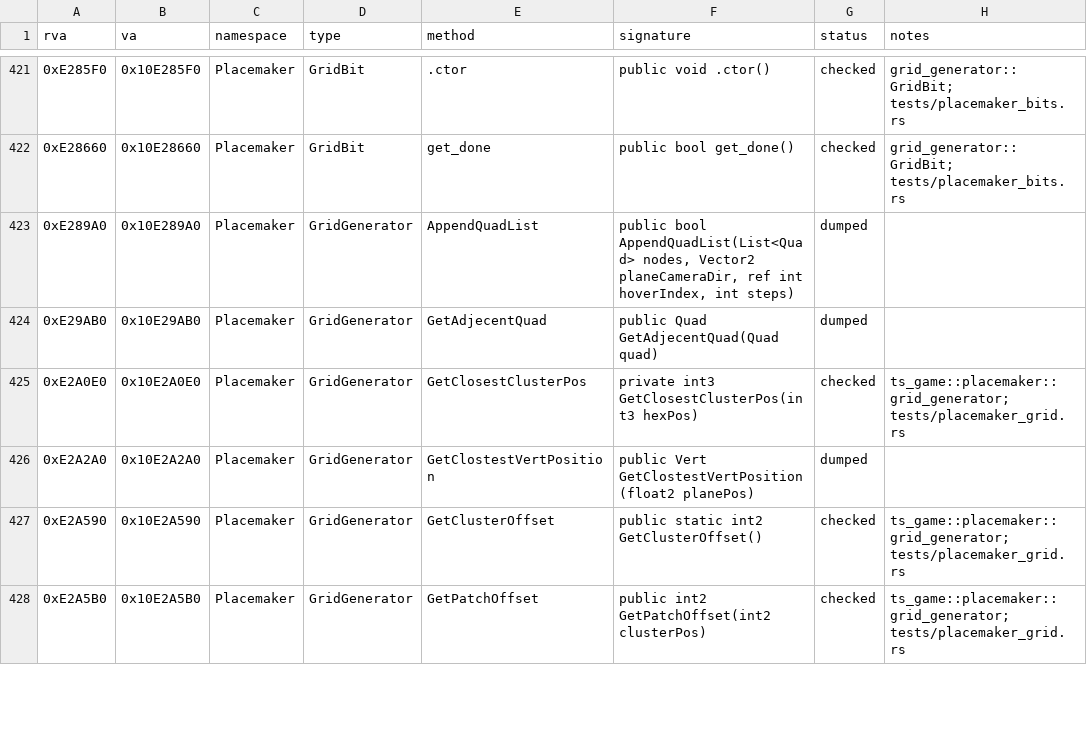
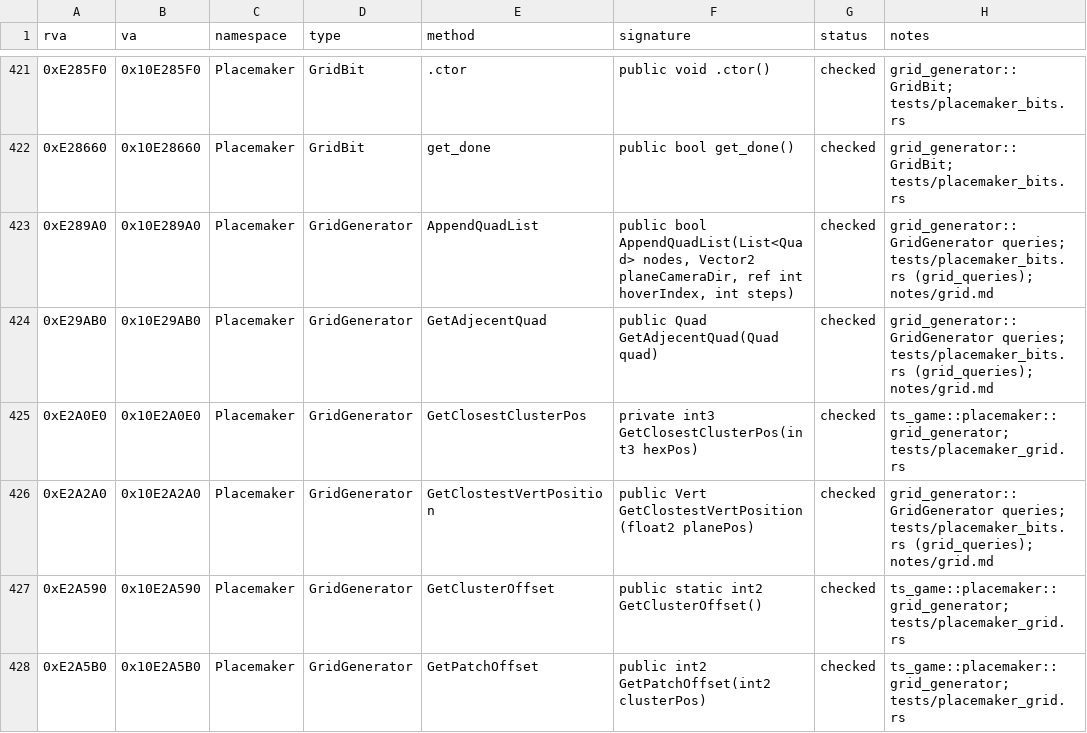
Before and after one commit to ed-slopper/townscaper-decompile, a CSV file: docs/function-index.csv, drawn as a sheet; only a part is shown, gaps mark what is left out; the diff covers the shown part only.

```diff
--- a/docs/function-index.csv
+++ b/docs/function-index.csv
@@ -422,6 +422,6 @@ rva,va,namespace,type,method,signature,status,notes
 0xE28660,0x10E28660,Placemaker,GridBit,get_done,public bool get_done(),checked,grid_generator::GridBit; tests/placemaker_bits.rs
-0xE289A0,0x10E289A0,Placemaker,GridGenerator,AppendQuadList,"public bool AppendQuadList(List<Quad> nodes, Vector2 planeCameraDir, ref int hoverIndex, int steps)",dumped,
-0xE29AB0,0x10E29AB0,Placemaker,GridGenerator,GetAdjecentQuad,public Quad GetAdjecentQuad(Quad quad),dumped,
+0xE289A0,0x10E289A0,Placemaker,GridGenerator,AppendQuadList,"public bool AppendQuadList(List<Quad> nodes, Vector2 planeCameraDir, ref int hoverIndex, int steps)",checked,grid_generator::GridGenerator queries; tests/placemaker_bits.rs (grid_queries); notes/grid.md
+0xE29AB0,0x10E29AB0,Placemaker,GridGenerator,GetAdjecentQuad,public Quad GetAdjecentQuad(Quad quad),checked,grid_generator::GridGenerator queries; tests/placemaker_bits.rs (grid_queries); notes/grid.md
 0xE2A0E0,0x10E2A0E0,Placemaker,GridGenerator,GetClosestClusterPos,private int3 GetClosestClusterPos(int3 hexPos),checked,ts_game::placemaker::grid_generator; tests/placemaker_grid.rs
-0xE2A2A0,0x10E2A2A0,Placemaker,GridGenerator,GetClostestVertPosition,public Vert GetClostestVertPosition(float2 planePos),dumped,
+0xE2A2A0,0x10E2A2A0,Placemaker,GridGenerator,GetClostestVertPosition,public Vert GetClostestVertPosition(float2 planePos),checked,grid_generator::GridGenerator queries; tests/placemaker_bits.rs (grid_queries); notes/grid.md
 0xE2A590,0x10E2A590,Placemaker,GridGenerator,GetClusterOffset,public static int2 GetClusterOffset(),checked,ts_game::placemaker::grid_generator; tests/placemaker_grid.rs
```
Also changed, not shown: 24 edited cells elsewhere in this file, 3 other files.
